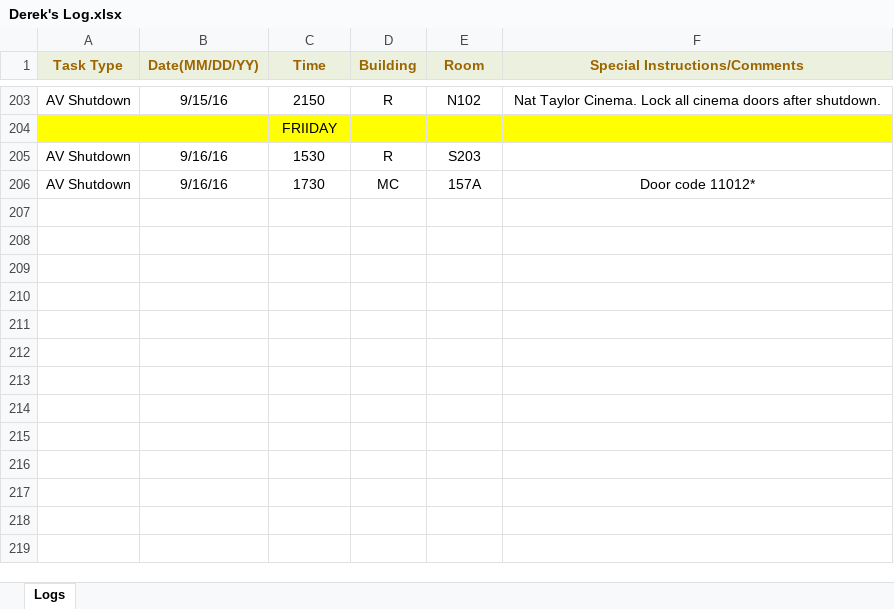
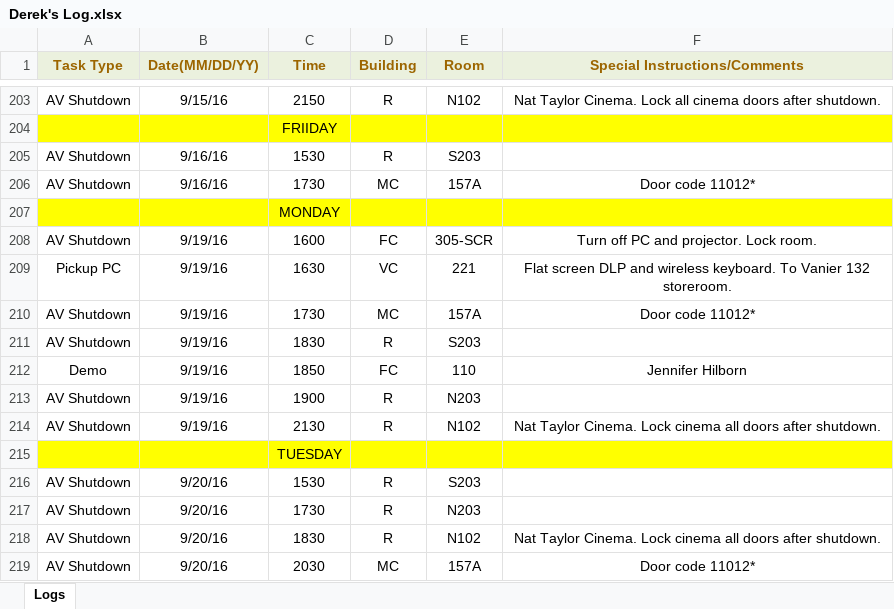
Before and after one commit to jhanperera/ClassOpsLogCreator, an Excel workbook: CLASSOPS/Derek/Derek's Log.xlsx, sheet Logs, drawn as a sheet; only a part is shown, gaps mark what is left out; values as stored, in another font and other column widths than the file's, no borders; the diff names each change by its address in the sheet, - before the commit and + after, or states it on an @@ line.

```diff
--- a/CLASSOPS/Derek/Derek's Log.xlsx (sheet Logs)
+++ b/CLASSOPS/Derek/Derek's Log.xlsx (sheet Logs)
+row 207:  |  | MONDAY
+row 208: AV Shutdown | 9/19/16 | 1600 | FC | 305-SCR | Turn off PC and projector. Lock room.
+row 209: Pickup PC | 9/19/16 | 1630 | VC | 221 | Flat screen DLP and wireless keyboard. To Vanier 132 storeroom.
+row 210: AV Shutdown | 9/19/16 | 1730 | MC | 157A | Door code 11012*
+row 211: AV Shutdown | 9/19/16 | 1830 | R | S203
+row 212: Demo | 9/19/16 | 1850 | FC | 110 | Jennifer Hilborn
+row 213: AV Shutdown | 9/19/16 | 1900 | R | N203
+row 214: AV Shutdown | 9/19/16 | 2130 | R | N102 | Nat Taylor Cinema. Lock cinema all doors after shutdown.
+row 215:  |  | TUESDAY
+row 216: AV Shutdown | 9/20/16 | 1530 | R | S203
+row 217: AV Shutdown | 9/20/16 | 1730 | R | N203
+row 218: AV Shutdown | 9/20/16 | 1830 | R | N102 | Nat Taylor Cinema. Lock cinema all doors after shutdown.
+row 219: AV Shutdown | 9/20/16 | 2030 | MC | 157A | Door code 11012*
```
Also changed, not shown: CLASSOPS/Jeannine/Jeannine's log.xlsx, CLASSOPS/Raul/Raul's Log.xlsx, 7 other files.
